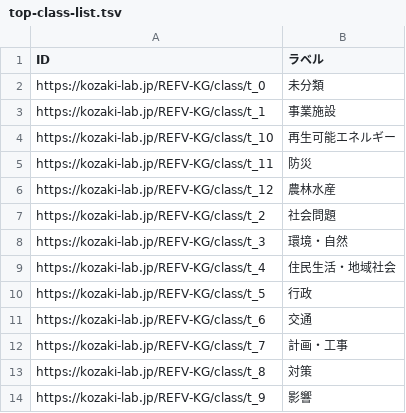
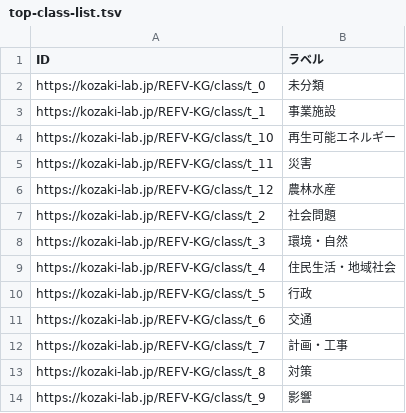
Before and after one commit to GP23A134/2025FujitaPages, a TSV file: docs/data/output/top-class-list.tsv, drawn as a sheet.

```diff
--- a/docs/data/output/top-class-list.tsv
+++ b/docs/data/output/top-class-list.tsv
@@ -4,3 +4,3 @@ https://kozaki-lab.jp/REFV-KG/class/t_1	事業施設
 https://kozaki-lab.jp/REFV-KG/class/t_10	再生可能エネルギー
-https://kozaki-lab.jp/REFV-KG/class/t_11	防災
+https://kozaki-lab.jp/REFV-KG/class/t_11	災害
 https://kozaki-lab.jp/REFV-KG/class/t_12	農林水産
```
Also changed, not shown: 5 other files.
